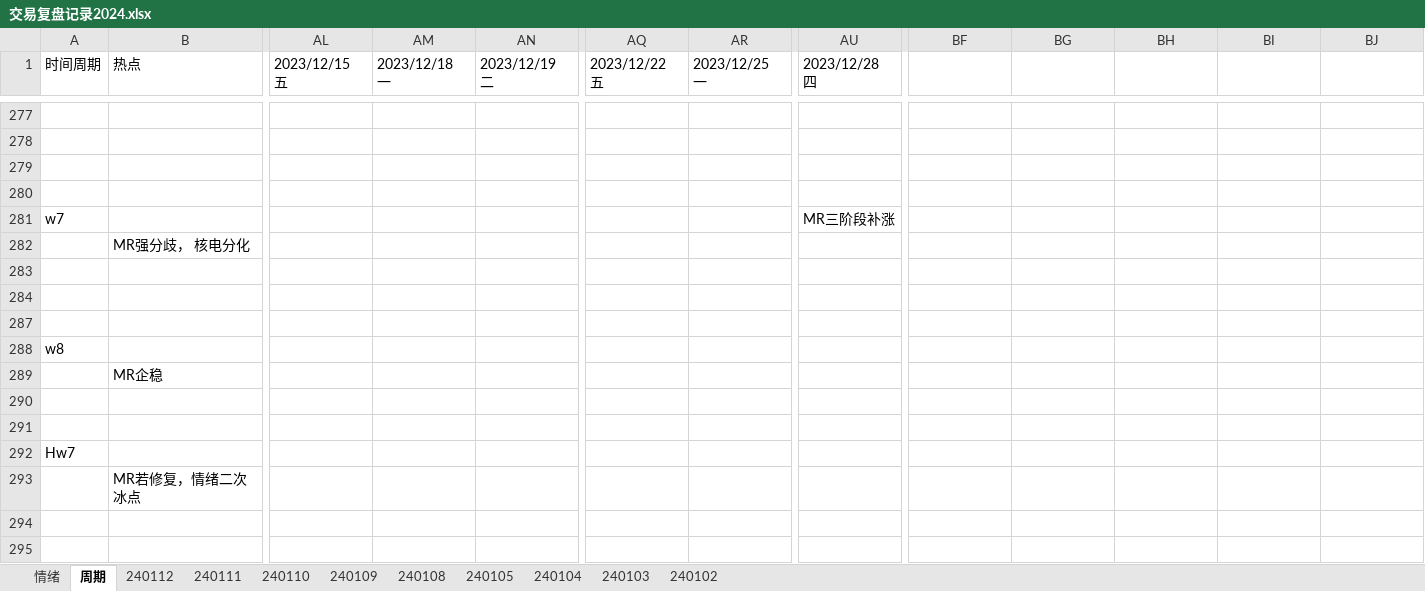
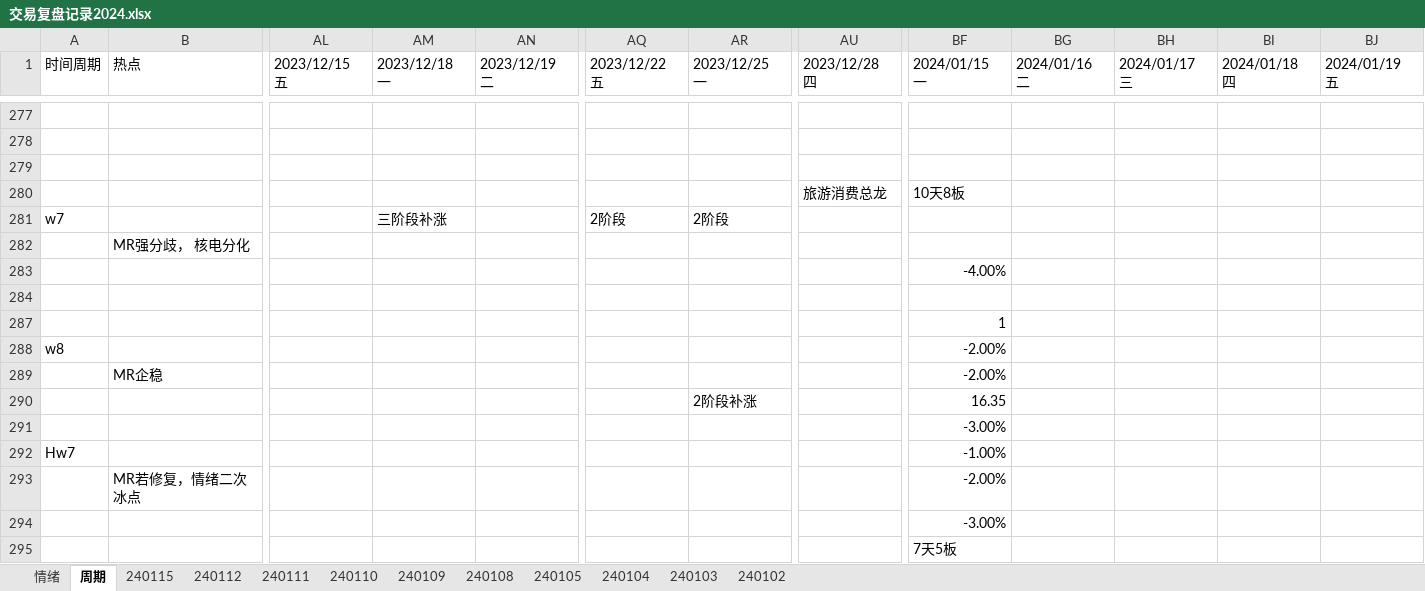
Before and after one commit to gaoguang-2026/Atool, an Excel workbook: 交易复盘记录2024.xlsx, sheet 周期, drawn as a sheet; only a part is shown, gaps mark what is left out; values as stored, in another font and other column widths than the file's, no cell formats; the diff covers the shown part only; the diff names each change by its address in the sheet, - before the commit and + after, or states it on an @@ line.

```diff
--- a/交易复盘记录2024.xlsx (sheet 周期)
+++ b/交易复盘记录2024.xlsx (sheet 周期)
+sheet tab: 240115
-BF1: (empty)
+BF1: 2024/01/15 一
-BG1: (empty)
+BG1: 2024/01/16 二
-BH1: (empty)
+BH1: 2024/01/17 三
-BI1: (empty)
+BI1: 2024/01/18 四
-BJ1: (empty)
+BJ1: 2024/01/19 五
-AU280 (2023/12/28 四): (empty)
+AU280 (2023/12/28 四): 旅游消费总龙
-BF280 (2024/01/15 一): (empty)
+BF280 (2024/01/15 一): 10天8板
-AM281 (2023/12/18 一): (empty)
+AM281 (2023/12/18 一): 三阶段补涨
-AQ281 (2023/12/22 五): (empty)
+AQ281 (2023/12/22 五): 2阶段
-AR281 (2023/12/25 一): (empty)
+AR281 (2023/12/25 一): 2阶段
-AU281 (2023/12/28 四): MR三阶段补涨
+AU281 (2023/12/28 四): (empty)
-BF283 (2024/01/15 一): (empty)
+BF283 (2024/01/15 一): -4.00%
-BF287 (2024/01/15 一): (empty)
+BF287 (2024/01/15 一): 1
-BF288:BF289 (2024/01/15 一): (empty)
+BF288:BF289 (2024/01/15 一): -2.00%
-AR290 (2023/12/25 一): (empty)
+AR290 (2023/12/25 一): 2阶段补涨
-BF290 (2024/01/15 一): (empty)
+BF290 (2024/01/15 一): 16.35
-BF291 (2024/01/15 一): (empty)
+BF291 (2024/01/15 一): -3.00%
-BF292 (2024/01/15 一): (empty)
+BF292 (2024/01/15 一): -1.00%
-BF293 (2024/01/15 一): (empty)
+BF293 (2024/01/15 一): -2.00%
-BF294 (2024/01/15 一): (empty)
+BF294 (2024/01/15 一): -3.00%
-BF295 (2024/01/15 一): (empty)
+BF295 (2024/01/15 一): 7天5板
```
Also changed, not shown: 6 added rows, 2 removed rows, 3 hidden or unhidden rows, 38 edited cells and merged cells elsewhere in this sheet, sheet 情绪, cell formats, 2 other files.
